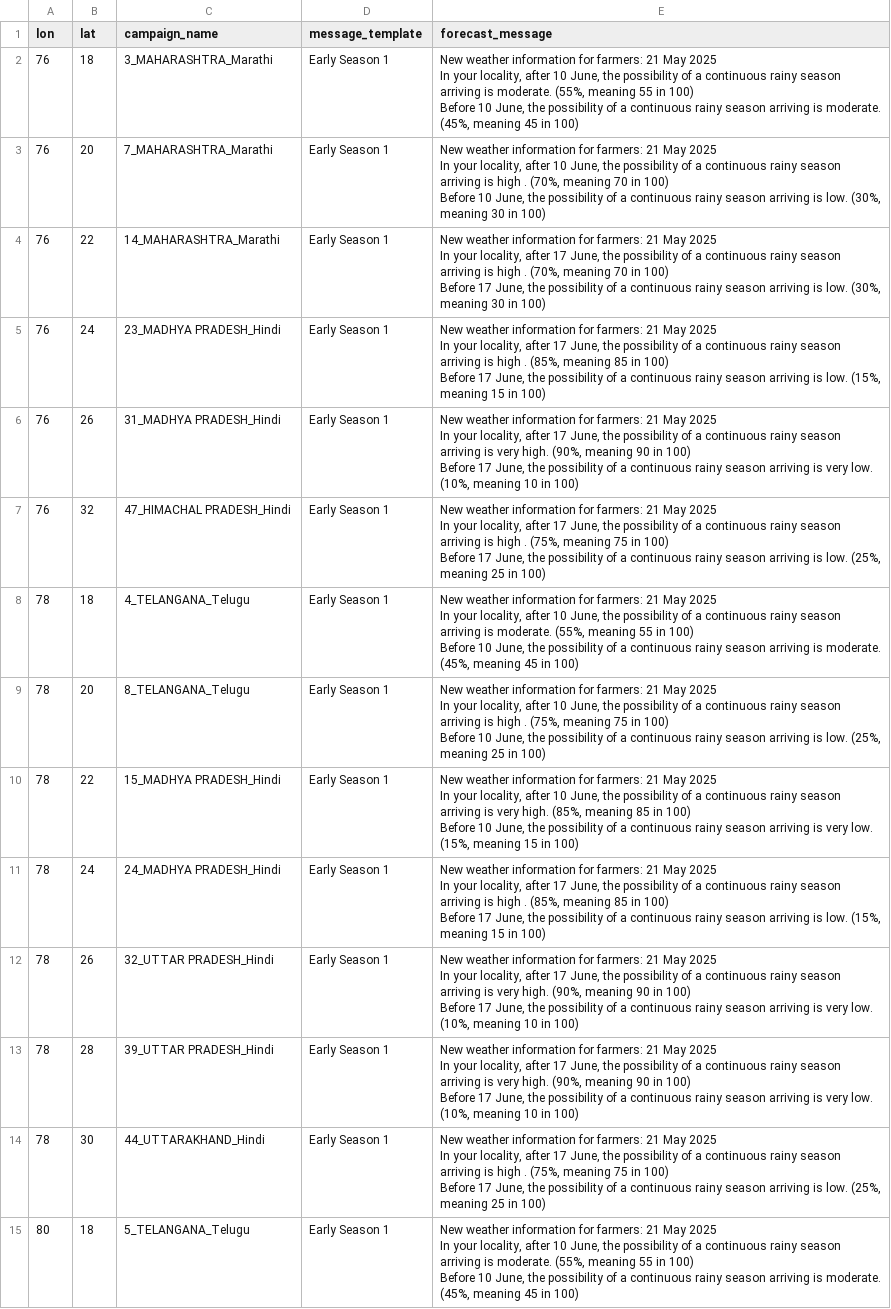
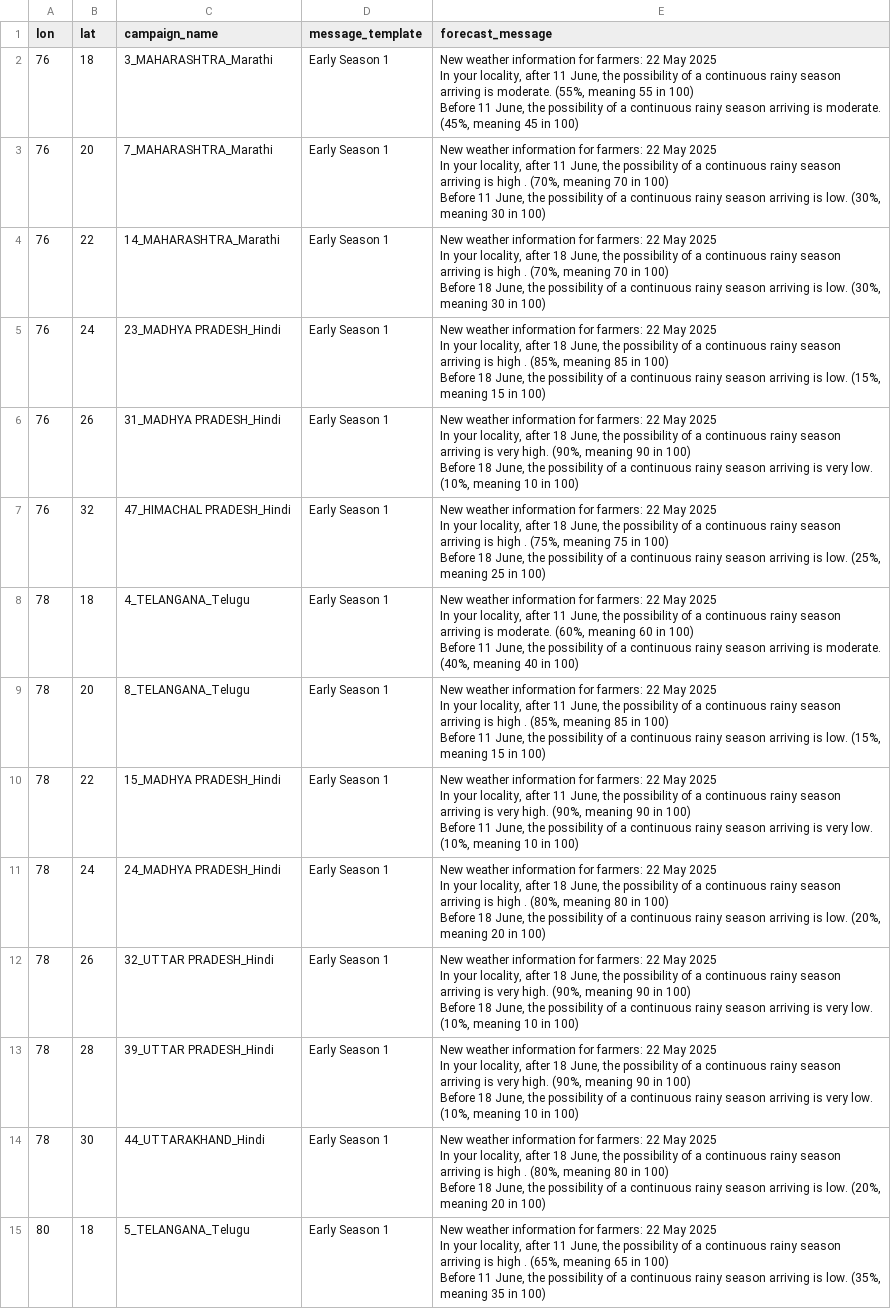
Before and after one commit to envfluids/monsoon-operational, a CSV file: docs/assets/data/message_templates_output_eng.csv, drawn as a sheet; only a part is shown; ↵ is a line break in a cell; the diff covers the shown part only; the diff names each change by its address in the sheet, - before the commit and + after, or states it on an @@ line.

```diff
--- a/docs/assets/data/message_templates_output_eng.csv
+++ b/docs/assets/data/message_templates_output_eng.csv
-E2 (forecast_message): …for farmers: 21 May 2025 ↵ In your locality, after 10 June, the possibility of a continuous rainy season arriving is moderate. (55%, meaning 55 in 100) ↵ Before 10 June, the…
+E2 (forecast_message): …for farmers: 22 May 2025 ↵ In your locality, after 11 June, the possibility of a continuous rainy season arriving is moderate. (55%, meaning 55 in 100) ↵ Before 11 June, the…
-E3 (forecast_message): …for farmers: 21 May 2025 ↵ In your locality, after 10 June, the possibility of a continuous rainy season arriving is high . (70%, meaning 70 in 100) ↵ Before 10 June, the…
+E3 (forecast_message): …for farmers: 22 May 2025 ↵ In your locality, after 11 June, the possibility of a continuous rainy season arriving is high . (70%, meaning 70 in 100) ↵ Before 11 June, the…
-E4 (forecast_message): …for farmers: 21 May 2025 ↵ In your locality, after 17 June, the possibility of a continuous rainy season arriving is high . (70%, meaning 70 in 100) ↵ Before 17 June, the…
+E4 (forecast_message): …for farmers: 22 May 2025 ↵ In your locality, after 18 June, the possibility of a continuous rainy season arriving is high . (70%, meaning 70 in 100) ↵ Before 18 June, the…
-E5 (forecast_message): …for farmers: 21 May 2025 ↵ In your locality, after 17 June, the possibility of a continuous rainy season arriving is high . (85%, meaning 85 in 100) ↵ Before 17 June, the…
+E5 (forecast_message): …for farmers: 22 May 2025 ↵ In your locality, after 18 June, the possibility of a continuous rainy season arriving is high . (85%, meaning 85 in 100) ↵ Before 18 June, the…
-E6 (forecast_message): …for farmers: 21 May 2025 ↵ In your locality, after 17 June, the possibility of a continuous rainy season arriving is very high. (90%, meaning 90 in 100) ↵ Before 17 June, the…
+E6 (forecast_message): …for farmers: 22 May 2025 ↵ In your locality, after 18 June, the possibility of a continuous rainy season arriving is very high. (90%, meaning 90 in 100) ↵ Before 18 June, the…
-E7 (forecast_message): …for farmers: 21 May 2025 ↵ In your locality, after 17 June, the possibility of a continuous rainy season arriving is high . (75%, meaning 75 in 100) ↵ Before 17 June, the…
+E7 (forecast_message): …for farmers: 22 May 2025 ↵ In your locality, after 18 June, the possibility of a continuous rainy season arriving is high . (75%, meaning 75 in 100) ↵ Before 18 June, the…
-E8 (forecast_message): …for farmers: 21 May 2025 ↵ In your locality, after 10 June, the possibility of a continuous rainy season arriving is moderate. (55%, meaning 55 in 100) ↵ Before 10 June, the possibility of a continuous rainy season arriving is moderate. (45%, meaning 45 in 100)
+E8 (forecast_message): …for farmers: 22 May 2025 ↵ In your locality, after 11 June, the possibility of a continuous rainy season arriving is moderate. (60%, meaning 60 in 100) ↵ Before 11 June, the possibility of a continuous rainy season arriving is moderate. (40%, meaning 40 in 100)
-E9 (forecast_message): …for farmers: 21 May 2025 ↵ In your locality, after 10 June, the possibility of a continuous rainy season arriving is high . (75%, meaning 75 in 100) ↵ Before 10 June, the possibility of a continuous rainy season arriving is low. (25%, meaning 25 in 100)
+E9 (forecast_message): …for farmers: 22 May 2025 ↵ In your locality, after 11 June, the possibility of a continuous rainy season arriving is high . (85%, meaning 85 in 100) ↵ Before 11 June, the possibility of a continuous rainy season arriving is low. (15%, meaning 15 in 100)
-E10 (forecast_message): …for farmers: 21 May 2025 ↵ In your locality, after 10 June, the possibility of a continuous rainy season arriving is very high. (85%, meaning 85 in 100) ↵ Before 10 June, the possibility of a continuous rainy season arriving is very low. (15%, meaning 15 in 100)
+E10 (forecast_message): …for farmers: 22 May 2025 ↵ In your locality, after 11 June, the possibility of a continuous rainy season arriving is very high. (90%, meaning 90 in 100) ↵ Before 11 June, the possibility of a continuous rainy season arriving is very low. (10%, meaning 10 in 100)
-E11 (forecast_message): …for farmers: 21 May 2025 ↵ In your locality, after 17 June, the possibility of a continuous rainy season arriving is high . (85%, meaning 85 in 100) ↵ Before 17 June, the possibility of a continuous rainy season arriving is low. (15%, meaning 15 in 100)
+E11 (forecast_message): …for farmers: 22 May 2025 ↵ In your locality, after 18 June, the possibility of a continuous rainy season arriving is high . (80%, meaning 80 in 100) ↵ Before 18 June, the possibility of a continuous rainy season arriving is low. (20%, meaning 20 in 100)
-E12:E13 (forecast_message): …for farmers: 21 May 2025 ↵ In your locality, after 17 June, the possibility of a continuous rainy season arriving is very high. (90%, meaning 90 in 100) ↵ Before 17 June, the…
+E12:E13 (forecast_message): …for farmers: 22 May 2025 ↵ In your locality, after 18 June, the possibility of a continuous rainy season arriving is very high. (90%, meaning 90 in 100) ↵ Before 18 June, the…
-E14 (forecast_message): …for farmers: 21 May 2025 ↵ In your locality, after 17 June, the possibility of a continuous rainy season arriving is high . (75%, meaning 75 in 100) ↵ Before 17 June, the possibility of a continuous rainy season arriving is low. (25%, meaning 25 in 100)
+E14 (forecast_message): …for farmers: 22 May 2025 ↵ In your locality, after 18 June, the possibility of a continuous rainy season arriving is high . (80%, meaning 80 in 100) ↵ Before 18 June, the possibility of a continuous rainy season arriving is low. (20%, meaning 20 in 100)
-E15 (forecast_message): …for farmers: 21 May 2025 ↵ In your locality, after 10 June, the possibility of a continuous rainy season arriving is moderate. (55%, meaning 55 in 100) ↵ Before 10 June, the possibility of a continuous rainy season arriving is moderate. (45%, meaning 45 in 100)
+E15 (forecast_message): …for farmers: 22 May 2025 ↵ In your locality, after 11 June, the possibility of a continuous rainy season arriving is high . (65%, meaning 65 in 100) ↵ Before 11 June, the possibility of a continuous rainy season arriving is low. (35%, meaning 35 in 100)
```
Also changed, not shown: 17 edited cells elsewhere in this file, docs/assets/data/blend_output_summary.csv, 5 other files.
